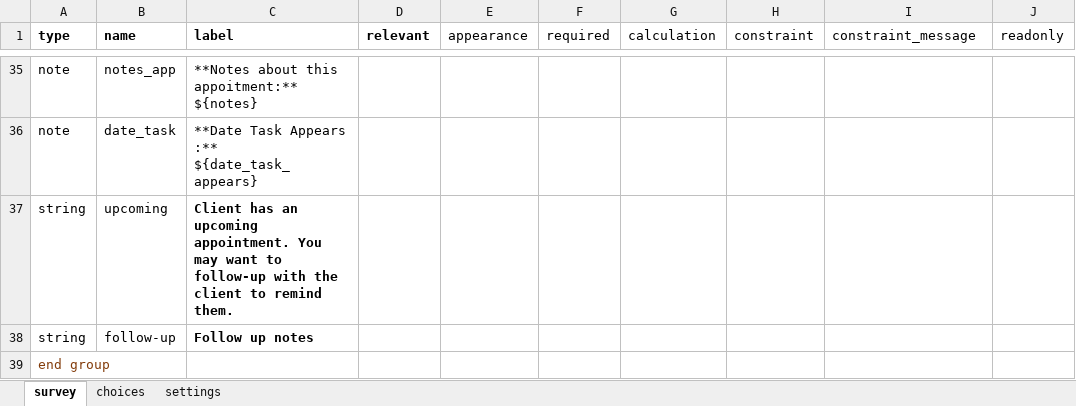
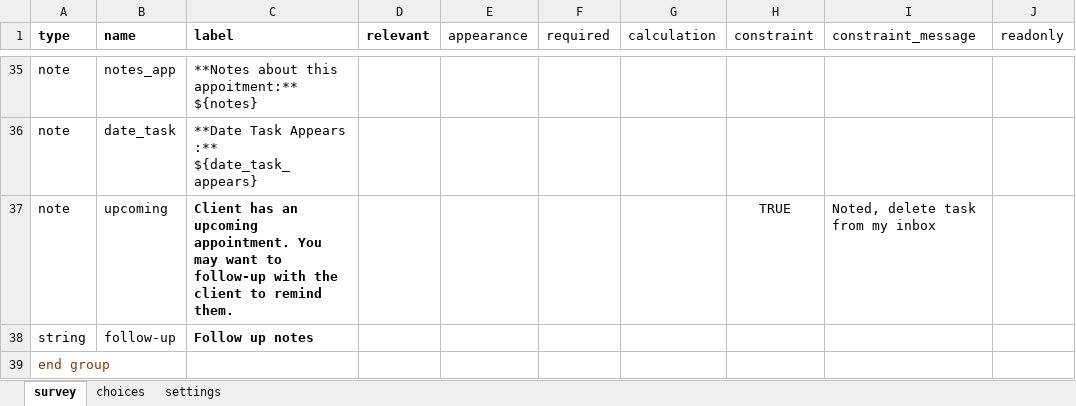
Before and after one commit to gitcliff/mydhi-cht-config, an Excel workbook: config/forms/app/appointment_reminder.xlsx, sheet survey, drawn as a sheet; only a part is shown, gaps mark what is left out; values as stored, in another font and other column widths than the file's, no borders; charts and pictures not drawn; removed rows and columns are numbered as before the commit, all else as after; the diff names each change by its address in the sheet, - before the commit and + after, or states it on an @@ line.

Commit message:
auto:adding appoitment reminder task to trigger a task 7 days before the appoitment date

```diff
--- a/config/forms/app/appointment_reminder.xlsx (sheet survey)
+++ b/config/forms/app/appointment_reminder.xlsx (sheet survey)
-row 37: string | upcoming | Client has an upcoming appointment. You may want to follow-up with the client to remind them.
+row 37: note | upcoming | Client has an upcoming appointment. You may want to follow-up with the client to remind them. |  |  |  |  | TRUE | Noted, delete task from my inbox
```
Also changed, not shown: sheet settings, 3 other files.
